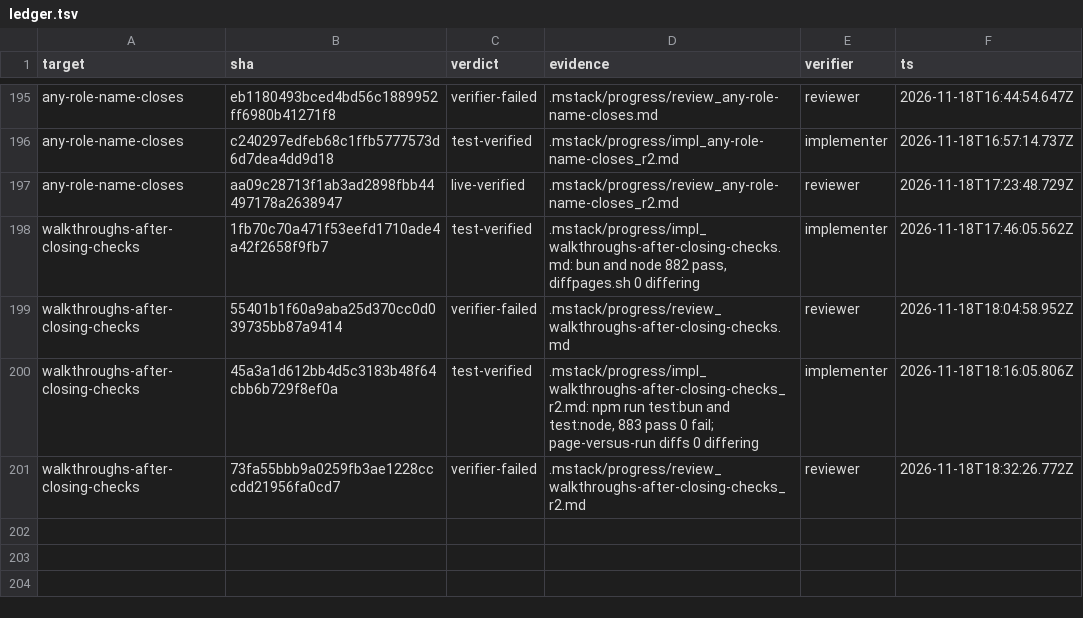
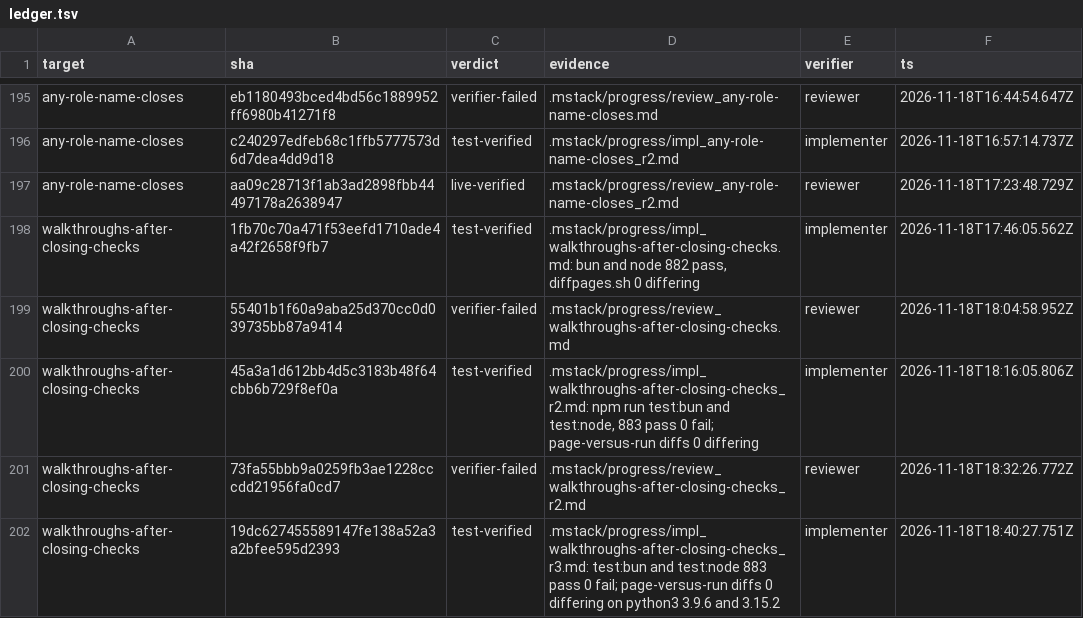
Before and after one commit to romerma/mstack, a TSV file: .mstack/ledger.tsv, drawn as a sheet; only a part is shown, gaps mark what is left out.

Commit message:
chore: record the item 96 round 3 implementer verdict

```diff
--- a/.mstack/ledger.tsv
+++ b/.mstack/ledger.tsv
@@ -201 +201,2 @@ walkthroughs-after-closing-checks	45a3a1d612bb4d5c3183b48f64cbb6b729f8ef0a	test-
 walkthroughs-after-closing-checks	73fa55bbb9a0259fb3ae1228cccdd21956fa0cd7	verifier-failed	.mstack/progress/review_walkthroughs-after-closing-checks_r2.md	reviewer	2026-11-18T18:32:26.772Z
+walkthroughs-after-closing-checks	19dc627455589147fe138a52a3a2bfee595d2393	test-verified	.mstack/progress/impl_walkthroughs-after-closing-checks_r3.md: test:bun and test:node 883 pass 0 fail; page-versus-run diffs 0 differing on python3 3.9.6 and 3.15.2	implementer	2026-11-18T18:40:27.751Z
```
